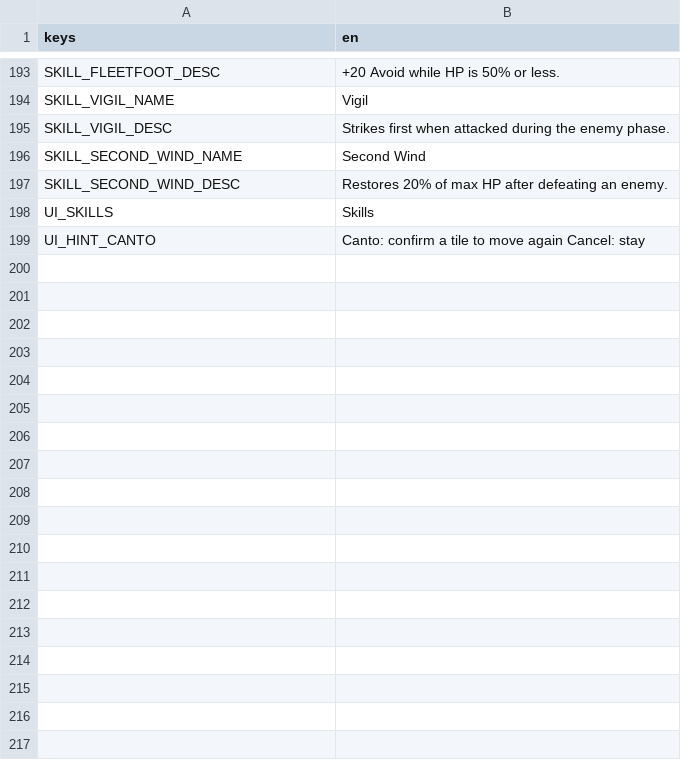
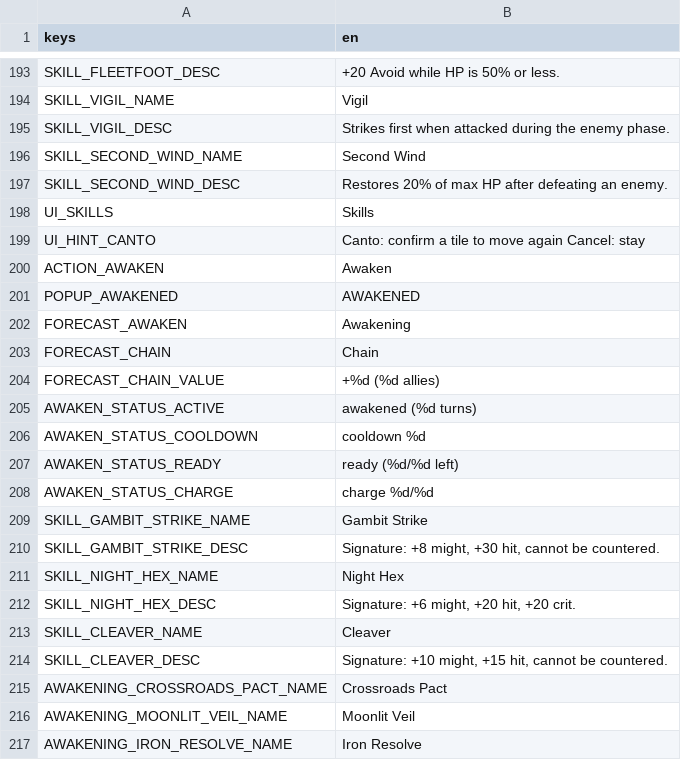
Before and after one commit to jruggier/tellen, a CSV file: game/localization/strings.csv, drawn as a sheet; only a part is shown, gaps mark what is left out.

```diff
--- a/game/localization/strings.csv
+++ b/game/localization/strings.csv
@@ -199 +199,19 @@ UI_SKILLS,Skills
 UI_HINT_CANTO,Canto: confirm a tile to move again    Cancel: stay
+ACTION_AWAKEN,Awaken
+POPUP_AWAKENED,AWAKENED
+FORECAST_AWAKEN,Awakening
+FORECAST_CHAIN,Chain
+FORECAST_CHAIN_VALUE,+%d (%d allies)
+AWAKEN_STATUS_ACTIVE,awakened (%d turns)
+AWAKEN_STATUS_COOLDOWN,cooldown %d
+AWAKEN_STATUS_READY,ready (%d/%d left)
+AWAKEN_STATUS_CHARGE,charge %d/%d
+SKILL_GAMBIT_STRIKE_NAME,Gambit Strike
+SKILL_GAMBIT_STRIKE_DESC,"Signature: +8 might, +30 hit, cannot be countered."
+SKILL_NIGHT_HEX_NAME,Night Hex
+SKILL_NIGHT_HEX_DESC,"Signature: +6 might, +20 hit, +20 crit."
+SKILL_CLEAVER_NAME,Cleaver
+SKILL_CLEAVER_DESC,"Signature: +10 might, +15 hit, cannot be countered."
+AWAKENING_CROSSROADS_PACT_NAME,Crossroads Pact
+AWAKENING_MOONLIT_VEIL_NAME,Moonlit Veil
+AWAKENING_IRON_RESOLVE_NAME,Iron Resolve
```
Also changed, not shown: 37 other files.
